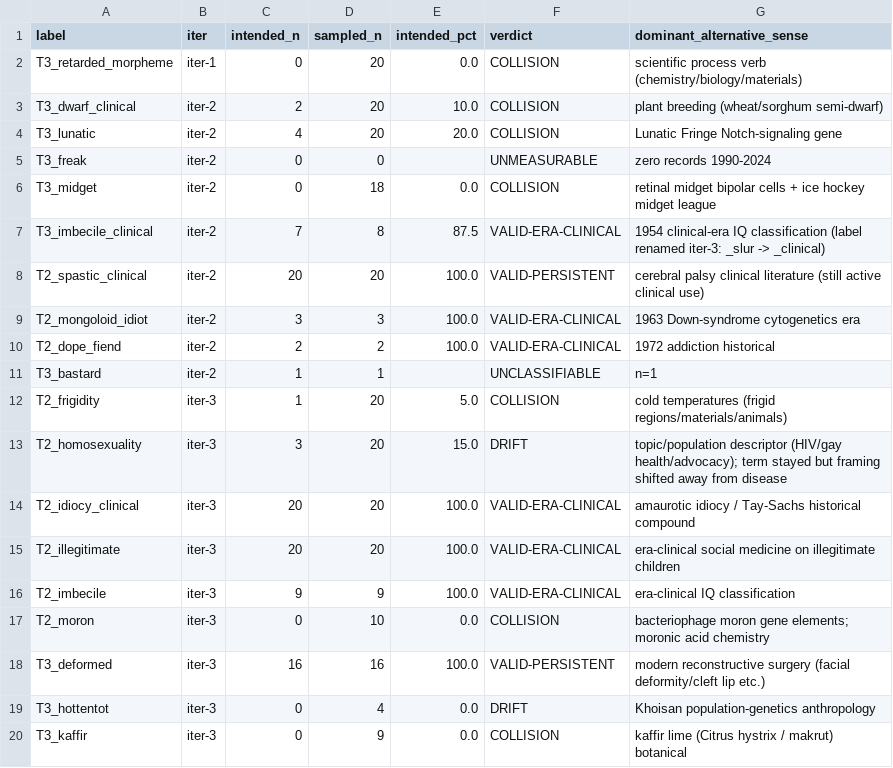
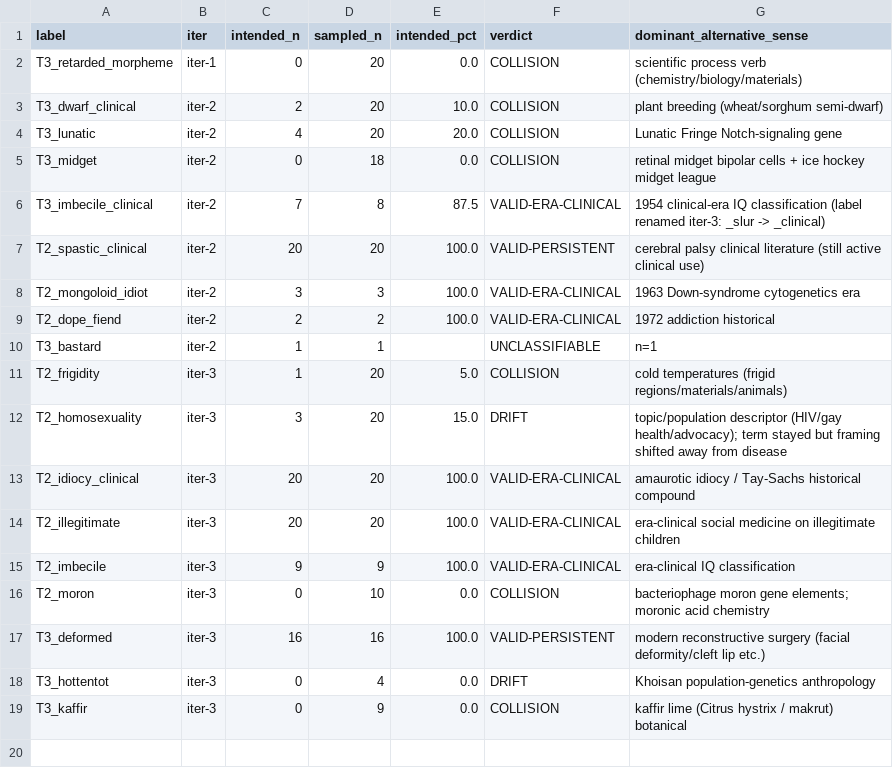
Before and after one commit to jturner-uofl/pycorpdiff, a CSV file: examples/pubmed_build/polysemy_audit_classifications.csv, drawn as a sheet.

Commit message:
PubMed iter-5a: narrative hand-holding pass + chart truncation + ethical curation
Three coordinated changes to the PubMed case-study notebook:

1. Narrative hand-holding pass across all 27 sections (§0-§9). Every
   analytic section now follows a 7-element template: (1) what this
   section does, (2) why this technique, (3) what success looks like,
   (4) the code + chart, (5) verdict, (6) common misreadings to avoid,
   (7) where this fits in the larger argument. Setup sections (§0,
   §0a-§0d) use a shorter (1)+(5) template; audit sections (§8.x) use
   all 7. The goal is reviewer-readable prose where each step explains
   itself rather than relying on the reader to infer the rationale.
   ~1500 lines of new prose; notebook went 87 → 95 cells.

2. Chart-axis truncation at 2023 (last complete year) to avoid the
   "cliff" artefact of 2024 being a partial-year of indexed records.
   Six year-keyed charts updated: §1 corpus coverage, §2 per-shift
   trajectories, §3b PTSD burst-state strip, §6.5.1 retard* sense
   decomposition, §6.5.1c slur-WSI per-label small-multiples, §7
   cross-corpus PubMed vs Books normalised overlay. Analytic
   computations still use the full 1950-2024 corpus — only the
   visualisations are capped at _PLOT_YEAR_MAX = 2023.

3. Iter-4 ethical-review removal of four zero-record labels:
   T3_n_word (0 records), T3_freak (0), T3_darky (5),
   T3_savage_primitive (4) were dropped from TIER3_INVENTORY because
   they returned ~zero records and therefore contributed nothing
   analytically. Their inclusion was ethically defensible as an
   empirical try; their *reporting* after failing to produce analytic
   content was not. §6.5 inventory description and §6.5.3 (former
   zero-hit indexing section) updated to disclose the curation
   explicitly. The remaining 30+ labels in Tier-2/Tier-3 + the 23
   slur-WSI labels are the curated set whose queries returned enough
   records to test the §6.5.1c headline polysemy claim at scale.

The §6.5.1c corpus-wide explicit-slur fraction is unchanged
(1/34,391 = 0.003%) because removing zero-record labels removes
both numerator (0) and denominator (0) entries — the per-label
verdicts at §6.5.1b drop from 19 to 18 labels accordingly.

HTML size: 1.14 MB -> 1.96 MB (added prose and chart truncation
markup; image-embedded HTML).

```diff
--- a/examples/pubmed_build/polysemy_audit_classifications.csv
+++ b/examples/pubmed_build/polysemy_audit_classifications.csv
@@ -4,3 +4,2 @@ T3_dwarf_clinical,iter-2,2,20,10.0,COLLISION,plant breeding (wheat/sorghum semi-
 T3_lunatic,iter-2,4,20,20.0,COLLISION,Lunatic Fringe Notch-signaling gene
-T3_freak,iter-2,0,0,,UNMEASURABLE,zero records 1990-2024
 T3_midget,iter-2,0,18,0.0,COLLISION,retinal midget bipolar cells + ice hockey midget league
```
Also changed, not shown: 5 other files.
